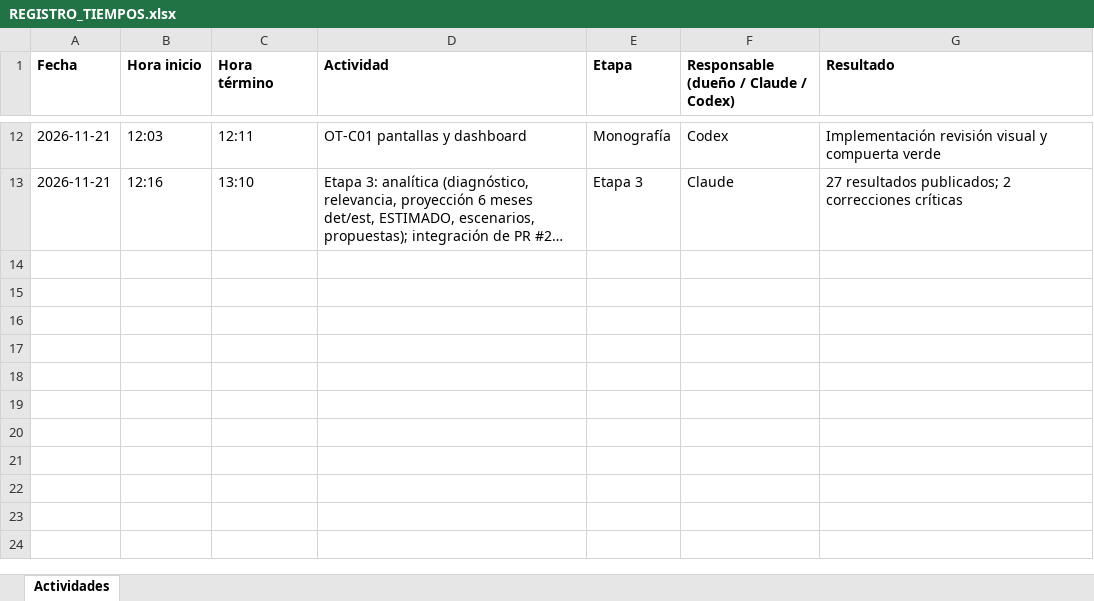
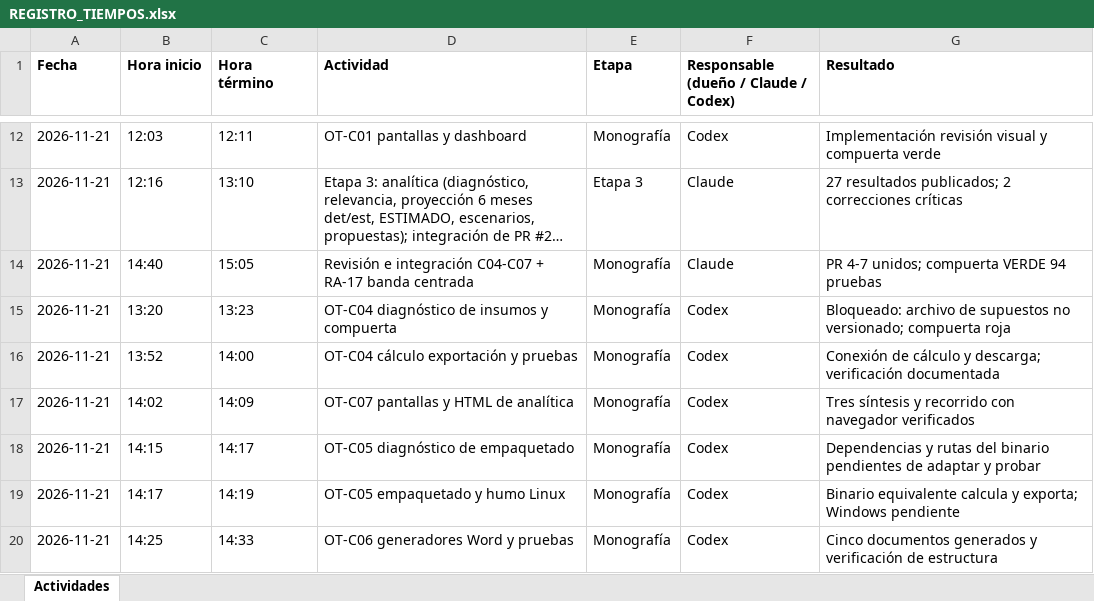
Before and after one commit to patrickpaucara-eng/sistema-costos-consolidado, an Excel workbook: docs/entrega/REGISTRO_TIEMPOS.xlsx, sheet Actividades, drawn as a sheet; only a part is shown, gaps mark what is left out; long unchanged cells end in …; values as stored, in another font and other column widths than the file's, no borders; the diff names each change by its address in the sheet, - before the commit and + after, or states it on an @@ line.

```diff
--- a/docs/entrega/REGISTRO_TIEMPOS.xlsx (sheet Actividades)
+++ b/docs/entrega/REGISTRO_TIEMPOS.xlsx (sheet Actividades)
+row 14: 2026-11-21 | 14:40 | 15:05 | Revisión e integración C04-C07 + RA-17 banda centrada | Monografía | Claude | PR 4-7 unidos; compuerta VERDE 94 pruebas
+row 15: 2026-11-21 | 13:20 | 13:23 | OT-C04 diagnóstico de insumos y compuerta | Monografía | Codex | Bloqueado: archivo de supuestos no versionado; compuerta roja
+row 16: 2026-11-21 | 13:52 | 14:00 | OT-C04 cálculo exportación y pruebas | Monografía | Codex | Conexión de cálculo y descarga; verificación documentada
+row 17: 2026-11-21 | 14:02 | 14:09 | OT-C07 pantallas y HTML de analítica | Monografía | Codex | Tres síntesis y recorrido con navegador verificados
+row 18: 2026-11-21 | 14:15 | 14:17 | OT-C05 diagnóstico de empaquetado | Monografía | Codex | Dependencias y rutas del binario pendientes de adaptar y probar
+row 19: 2026-11-21 | 14:17 | 14:19 | OT-C05 empaquetado y humo Linux | Monografía | Codex | Binario equivalente calcula y exporta; Windows pendiente
+row 20: 2026-11-21 | 14:25 | 14:33 | OT-C06 generadores Word y pruebas | Monografía | Codex | Cinco documentos generados y verificación de estructura
```
Also changed, not shown: 8 other files.
